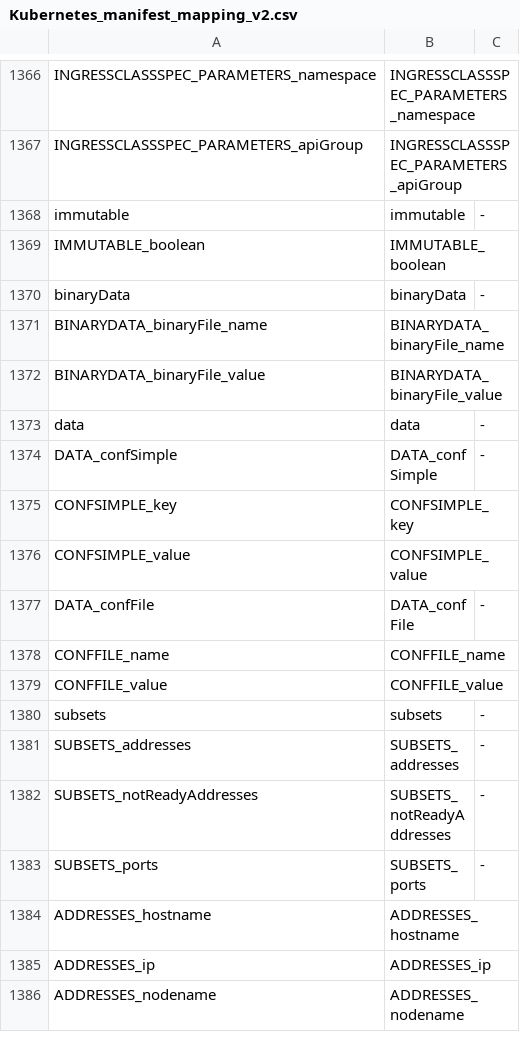
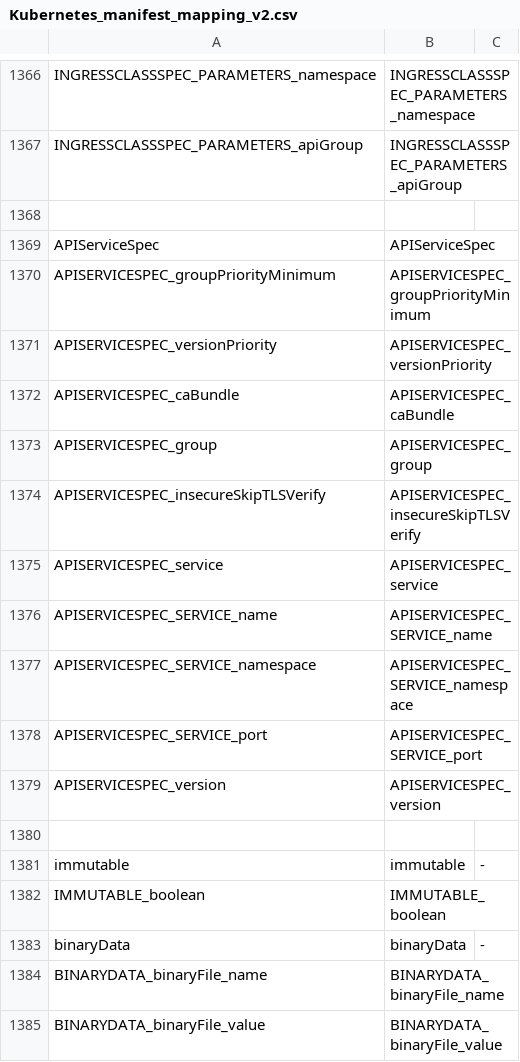
Before and after one commit to CAOSD-group/fms_dataset, a CSV file: FMs en VS Code/mapping_models/Kubernetes_manifest_mapping_v2.csv, drawn as a sheet; only a part is shown, gaps mark what is left out; the shorter side is filled out with more unchanged rows.

Commit message:
Añadido objeto APIService al FM de Kubernetes

```diff
--- a/FMs en VS Code/mapping_models/Kubernetes_manifest_mapping_v2.csv
+++ b/FMs en VS Code/mapping_models/Kubernetes_manifest_mapping_v2.csv
@@ -1367,2 +1367,15 @@ INGRESSCLASSSPEC_PARAMETERS_namespace, INGRESSCLASSSPEC_PARAMETERS_namespace,
 INGRESSCLASSSPEC_PARAMETERS_apiGroup, INGRESSCLASSSPEC_PARAMETERS_apiGroup,
+
+APIServiceSpec, APIServiceSpec,
+APISERVICESPEC_groupPriorityMinimum, APISERVICESPEC_groupPriorityMinimum,
+APISERVICESPEC_versionPriority, APISERVICESPEC_versionPriority,
+APISERVICESPEC_caBundle, APISERVICESPEC_caBundle,
+APISERVICESPEC_group, APISERVICESPEC_group,
+APISERVICESPEC_insecureSkipTLSVerify, APISERVICESPEC_insecureSkipTLSVerify,
+APISERVICESPEC_service, APISERVICESPEC_service,
+APISERVICESPEC_SERVICE_name, APISERVICESPEC_SERVICE_name,
+APISERVICESPEC_SERVICE_namespace, APISERVICESPEC_SERVICE_namespace,
+APISERVICESPEC_SERVICE_port, APISERVICESPEC_SERVICE_port,
+APISERVICESPEC_version, APISERVICESPEC_version,
+
 immutable, immutable, -
```
Also changed, not shown: 4 other files.
